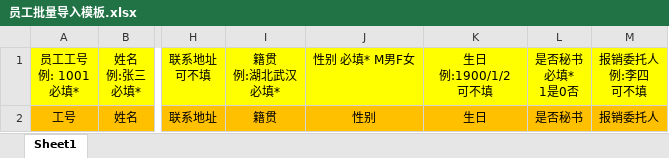
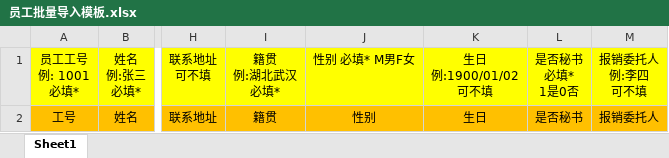
Before and after one commit to cpf-repcloud/cpf774627470-cpfadmin, an Excel workbook: repCloud/custom/src/main/resources/download/excel/员工批量导入模板.xlsx, sheet Sheet1, drawn as a sheet; only a part is shown, gaps mark what is left out; values as stored, in another font and other column widths than the file's, no borders; ↵ is a line break in a cell; the diff names each change by its address in the sheet, - before the commit and + after, or states it on an @@ line.

```diff
--- a/repCloud/custom/src/main/resources/download/excel/员工批量导入模板.xlsx (sheet Sheet1)
+++ b/repCloud/custom/src/main/resources/download/excel/员工批量导入模板.xlsx (sheet Sheet1)
-K1: 生日 ↵ 例:1900/1/2 ↵ 可不填
+K1: 生日 ↵ 例:1900/01/02 ↵ 可不填
```
Also changed, not shown: 15 other files.
